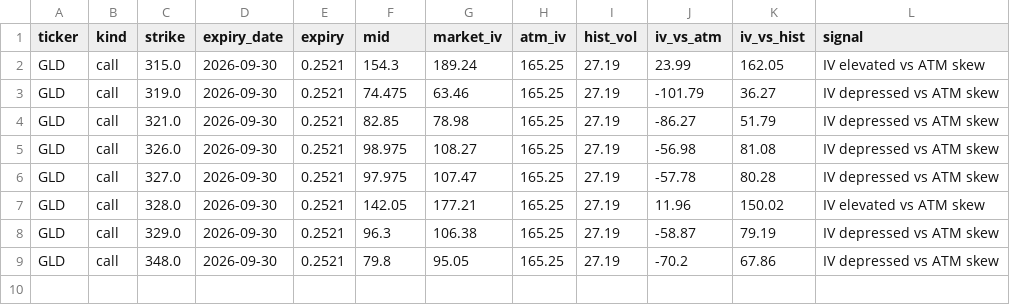
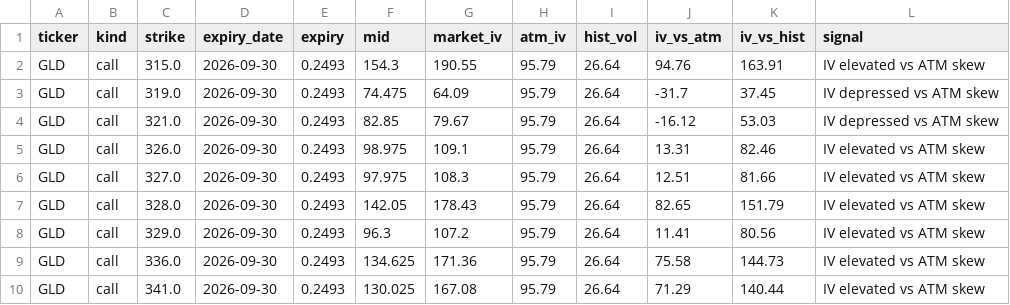
Before and after one commit to jaamesm/options-pricer, a CSV file: data/gld_signals.csv, drawn as a sheet.

```diff
--- a/data/gld_signals.csv
+++ b/data/gld_signals.csv
@@ -1,9 +1,10 @@
 ticker,kind,strike,expiry_date,expiry,mid,market_iv,atm_iv,hist_vol,iv_vs_atm,iv_vs_hist,signal
-GLD,call,315.0,2026-09-30,0.2521,154.3,189.24,165.25,27.19,23.99,162.05,IV elevated vs ATM skew
-GLD,call,319.0,2026-09-30,0.2521,74.475,63.46,165.25,27.19,-101.79,36.27,IV depressed vs ATM skew
-GLD,call,321.0,2026-09-30,0.2521,82.85,78.98,165.25,27.19,-86.27,51.79,IV depressed vs ATM skew
-GLD,call,326.0,2026-09-30,0.2521,98.975,108.27,165.25,27.19,-56.98,81.08,IV depressed vs ATM skew
-GLD,call,327.0,2026-09-30,0.2521,97.975,107.47,165.25,27.19,-57.78,80.28,IV depressed vs ATM skew
-GLD,call,328.0,2026-09-30,0.2521,142.05,177.21,165.25,27.19,11.96,150.02,IV elevated vs ATM skew
-GLD,call,329.0,2026-09-30,0.2521,96.3,106.38,165.25,27.19,-58.87,79.19,IV depressed vs ATM skew
-GLD,call,348.0,2026-09-30,0.2521,79.8,95.05,165.25,27.19,-70.2,67.86,IV depressed vs ATM skew
+GLD,call,315.0,2026-09-30,0.2493,154.3,190.55,95.79,26.64,94.76,163.91,IV elevated vs ATM skew
+GLD,call,319.0,2026-09-30,0.2493,74.475,64.09,95.79,26.64,-31.7,37.45,IV depressed vs ATM skew
+GLD,call,321.0,2026-09-30,0.2493,82.85,79.67,95.79,26.64,-16.12,53.03,IV depressed vs ATM skew
+GLD,call,326.0,2026-09-30,0.2493,98.975,109.1,95.79,26.64,13.31,82.46,IV elevated vs ATM skew
+GLD,call,327.0,2026-09-30,0.2493,97.975,108.3,95.79,26.64,12.51,81.66,IV elevated vs ATM skew
+GLD,call,328.0,2026-09-30,0.2493,142.05,178.43,95.79,26.64,82.65,151.79,IV elevated vs ATM skew
+GLD,call,329.0,2026-09-30,0.2493,96.3,107.2,95.79,26.64,11.41,80.56,IV elevated vs ATM skew
+GLD,call,336.0,2026-09-30,0.2493,134.625,171.36,95.79,26.64,75.58,144.73,IV elevated vs ATM skew
+GLD,call,341.0,2026-09-30,0.2493,130.025,167.08,95.79,26.64,71.29,140.44,IV elevated vs ATM skew
```
Also changed, not shown: data/aapl_chain.csv, data/gld_chain.csv, 14 other files.
